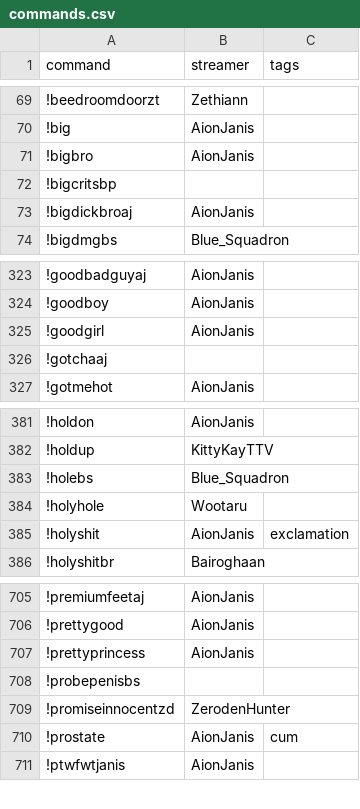
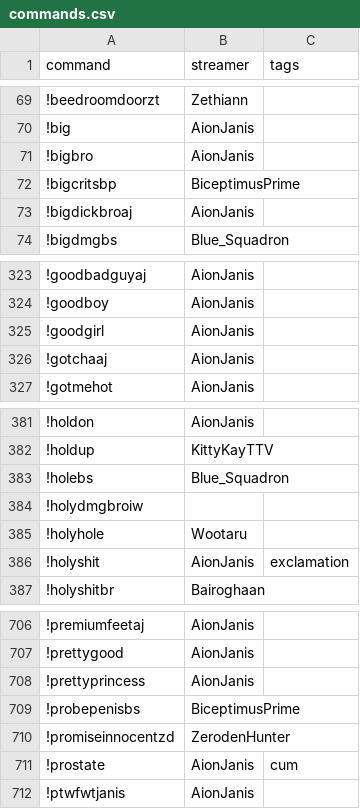
Before and after one commit to aionjanis/aionjanis.github.io, a CSV file: commands.csv, drawn as a sheet; only a part is shown, gaps mark what is left out.

Commit message:
Update commands.csv (2026-04-07T14:45:12.556Z)

```diff
--- a/commands.csv
+++ b/commands.csv
@@ -71,3 +71,3 @@ command,streamer,tags
 !bigbro,AionJanis,
-!bigcritsbp,,
+!bigcritsbp,BiceptimusPrime,
 !bigdickbroaj,AionJanis,
@@ -325,3 +325,3 @@ command,streamer,tags
 !goodgirl,AionJanis,
-!gotchaaj,,
+!gotchaaj,AionJanis,
 !gotmehot,AionJanis,
@@ -383,2 +383,3 @@ command,streamer,tags
 !holebs,Blue_Squadron,
+!holydmgbroiw,,
 !holyhole,Wootaru,
@@ -707,3 +708,3 @@ command,streamer,tags
 !prettyprincess,AionJanis,
-!probepenisbs,,
+!probepenisbs,BiceptimusPrime,
 !promiseinnocentzd,ZerodenHunter,
```
